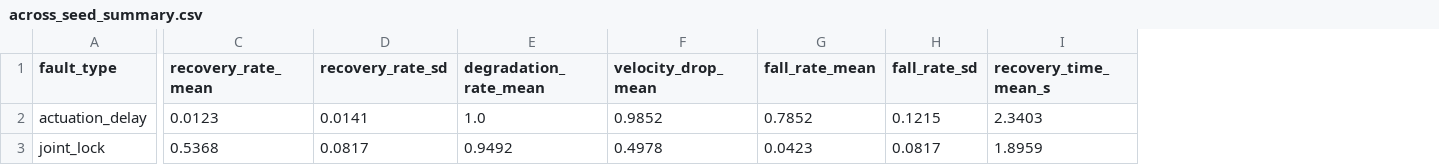
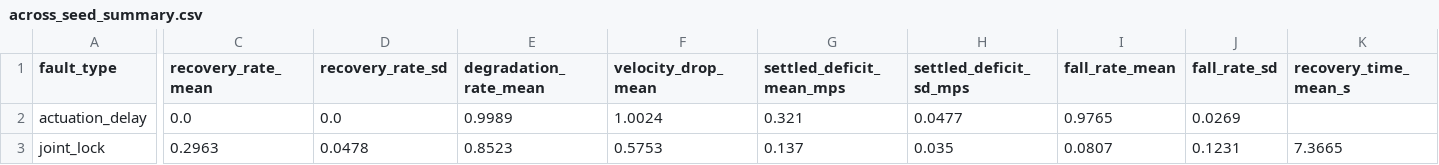
Before and after one commit to vyom-aggarwal/fault-tolerant-locomotion, a CSV file: logs/across_seed_summary.csv, drawn as a sheet; only a part is shown, gaps mark what is left out; addresses are those after the commit; the diff covers the shown part only; the diff names each change by its address in the sheet, - before the commit and + after, or states it on an @@ line.

Commit message:
Add fault recovery evaluation data
Add sweep, amplitude, deployment, and recovery-frontier results; update the across-seed summary with settled velocity deficit and revised recovery metrics.

```diff
--- a/logs/across_seed_summary.csv
+++ b/logs/across_seed_summary.csv
+column G (settled_deficit_mean_mps), rows 2-3: 0.321 | 0.137
+column H (settled_deficit_sd_mps), rows 2-3: 0.0477 | 0.035
-C2 (recovery_rate_mean): 0.0123
+C2 (recovery_rate_mean): 0.0
-D2 (recovery_rate_sd): 0.0141
+D2 (recovery_rate_sd): 0.0
-E2 (degradation_rate_mean): 1.0
+E2 (degradation_rate_mean): 0.9989
-F2 (velocity_drop_mean): 0.9852
+F2 (velocity_drop_mean): 1.0024
-I2 (fall_rate_mean): 0.7852
+I2 (fall_rate_mean): 0.9765
-J2 (fall_rate_sd): 0.1215
+J2 (fall_rate_sd): 0.0269
-K2 (recovery_time_mean_s): 2.3403
+K2 (recovery_time_mean_s): (empty)
-C3 (recovery_rate_mean): 0.5368
+C3 (recovery_rate_mean): 0.2963
-D3 (recovery_rate_sd): 0.0817
+D3 (recovery_rate_sd): 0.0478
-E3 (degradation_rate_mean): 0.9492
+E3 (degradation_rate_mean): 0.8523
-F3 (velocity_drop_mean): 0.4978
+F3 (velocity_drop_mean): 0.5753
-I3 (fall_rate_mean): 0.0423
+I3 (fall_rate_mean): 0.0807
-J3 (fall_rate_sd): 0.0817
+J3 (fall_rate_sd): 0.1231
-K3 (recovery_time_mean_s): 1.8959
+K3 (recovery_time_mean_s): 7.3665
```
Also changed, not shown: 41 edited cells elsewhere in this file, 5 other files.
